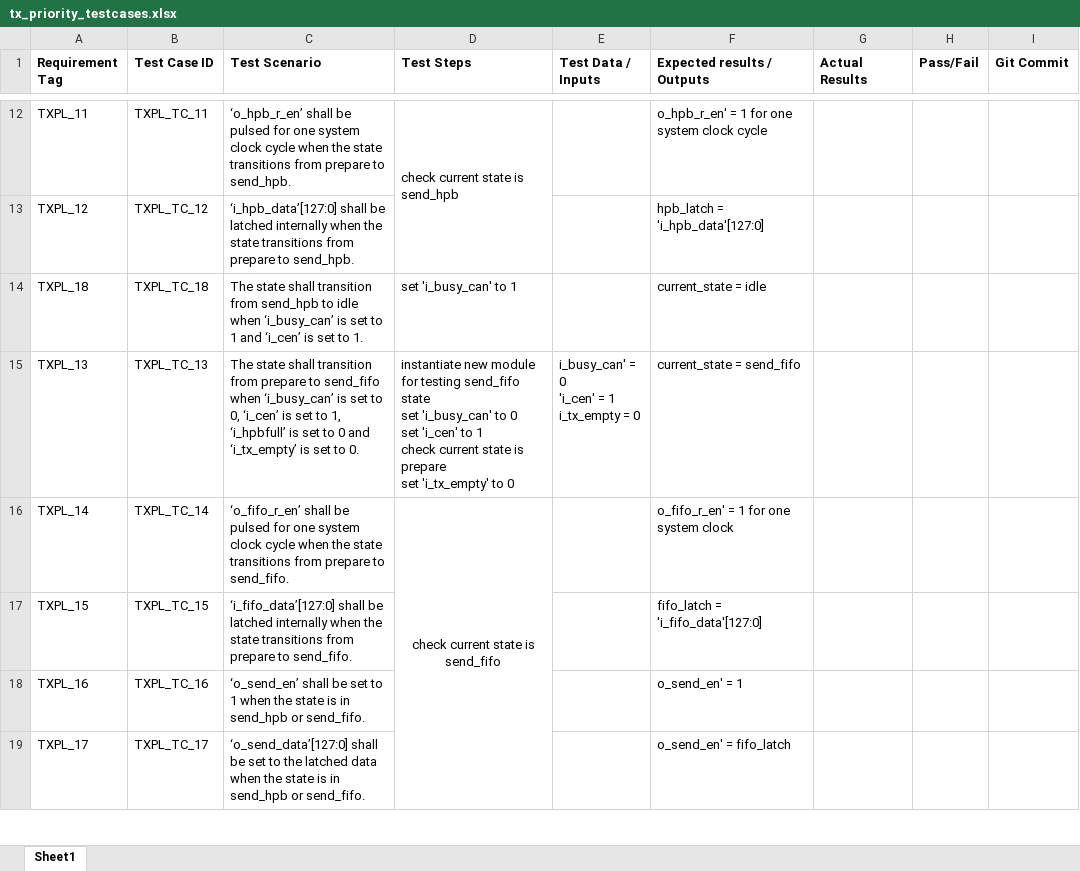
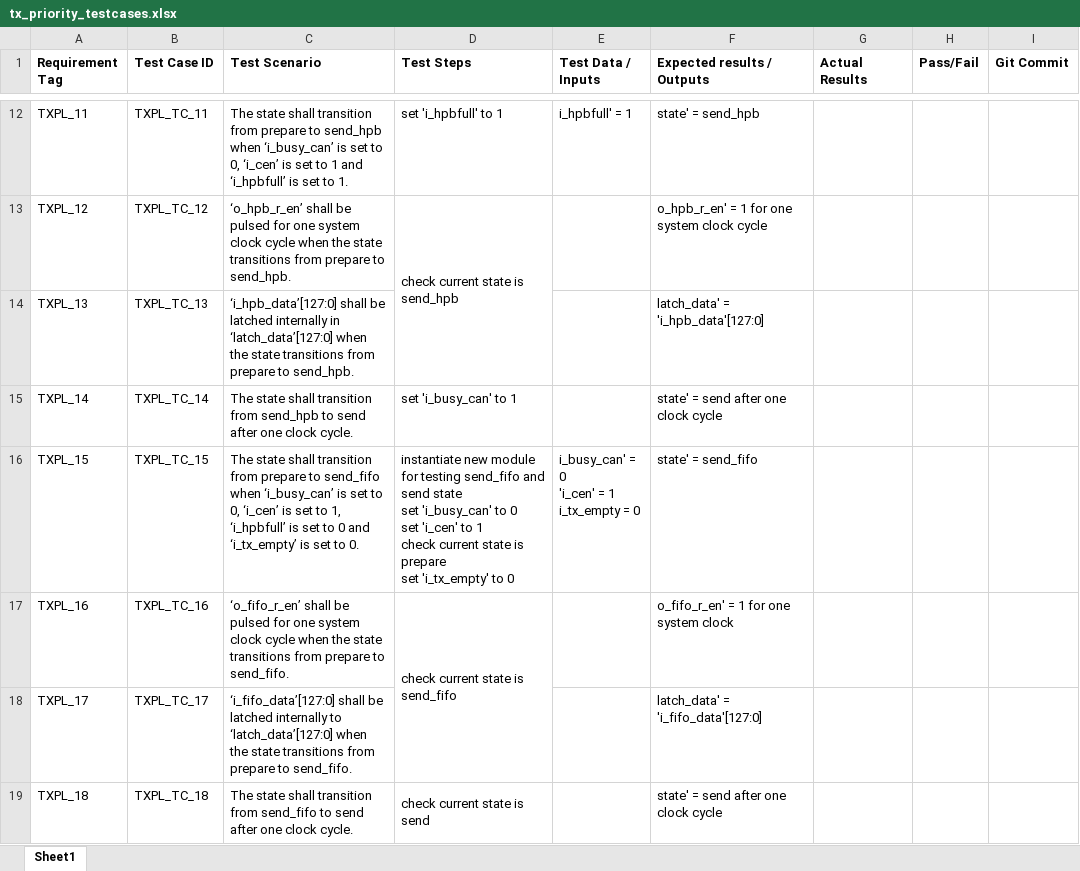
Before and after one commit to hruy1/CAN_we_do_it_Can_Controller, an Excel workbook: Documentations/Test Cases/tx_priority_testcases.xlsx, sheet Sheet1, drawn as a sheet; only a part is shown, gaps mark what is left out; values as stored, in another font and other column widths than the file's, no borders; removed rows and columns are numbered as before the commit, all else as after; ↵ is a line break in a cell; the diff covers the shown part only; the diff names each change by its address in the sheet, - before the commit and + after, or states it on an @@ line.

```diff
--- a/Documentations/Test Cases/tx_priority_testcases.xlsx (sheet Sheet1)
+++ b/Documentations/Test Cases/tx_priority_testcases.xlsx (sheet Sheet1)
-C12 (Test Scenario): ‘o_hpb_r_en’ shall be pulsed for one system clock cycle when the state transitions from prepare to send_hpb.
+C12 (Test Scenario): The state shall transition from prepare to send_hpb when ‘i_busy_can’ is set to 0, ‘i_cen’ is set to 1 and ‘i_hpbfull’ is set to 1.
-D12 (Test Steps): check current state is send_hpb
+D12 (Test Steps): set 'i_hpbfull' to 1
-D12:D13 merged
-E12 (Test Data / Inputs): (empty)
+E12 (Test Data / Inputs): i_hpbfull' = 1
-F12 (Expected results / Outputs): o_hpb_r_en' = 1 for one system clock cycle
+F12 (Expected results / Outputs): state' = send_hpb
-C13 (Test Scenario): ‘i_hpb_data’[127:0] shall be latched internally when the…
+C13 (Test Scenario): ‘o_hpb_r_en’ shall be pulsed for one system clock cycle when the…
-D13 (Test Steps): (empty)
+D13 (Test Steps): check current state is send_hpb
+D13:D14 merged
-F13 (Expected results / Outputs): hpb_latch = 'i_hpb_data'[127:0]
+F13 (Expected results / Outputs): o_hpb_r_en' = 1 for one system clock cycle
-row 14: TXPL_18 | TXPL_TC_18 | The state shall transition from send_hpb to idle when ‘i_busy_can’ is set to 1 and ‘i_cen’ is set to 1. | set 'i_busy_can' to 1 |  | current_state = idle
-C14 (Test Scenario): The state shall transition from prepare to send_fifo when ‘i_busy_can’ is set to 0, ‘i_cen’ is set to 1, ‘i_hpbfull’ is set to 0 and ‘i_tx_empty’ is set to 0.
+C14 (Test Scenario): ‘i_hpb_data’[127:0] shall be latched internally in ‘latch_data’[127:0] when the state transitions from prepare to send_hpb.
-D14 (Test Steps): instantiate new module for testing send_fifo state ↵ set 'i_busy_can' to 0 ↵ set 'i_cen' to 1 ↵ check current state is prepare ↵ set 'i_tx_empty' to 0
+D14 (Test Steps): (empty)
-E14 (Test Data / Inputs): i_busy_can' = 0 ↵ 'i_cen' = 1 ↵ i_tx_empty = 0
+E14 (Test Data / Inputs): (empty)
-F14 (Expected results / Outputs): current_state = send_fifo
+F14 (Expected results / Outputs): latch_data' = 'i_hpb_data'[127:0]
-C15 (Test Scenario): ‘o_fifo_r_en’ shall be pulsed for one system clock cycle when the state transitions from prepare to send_fifo.
+C15 (Test Scenario): The state shall transition from send_hpb to send after one clock cycle.
-D15 (Test Steps): check current state is send_fifo
+D15 (Test Steps): set 'i_busy_can' to 1
-D15 alignment: center
+D15 alignment: left
-D16:D19 merged
-F15 (Expected results / Outputs): o_fifo_r_en' = 1 for one system clock
+F15 (Expected results / Outputs): state' = send after one clock cycle
-C16 (Test Scenario): ‘i_fifo_data’[127:0] shall be latched internally when the state transitions from prepare to send_fifo.
+C16 (Test Scenario): The state shall transition from prepare to send_fifo when ‘i_busy_can’ is set to 0, ‘i_cen’ is set to 1, ‘i_hpbfull’ is set to 0 and ‘i_tx_empty’ is set to 0.
-D16 (Test Steps): (empty)
+D16 (Test Steps): instantiate new module for testing send_fifo and send state ↵ set 'i_busy_can' to 0 ↵ set 'i_cen' to 1 ↵ check current state is prepare ↵ set 'i_tx_empty' to 0
-E16 (Test Data / Inputs): (empty)
+E16 (Test Data / Inputs): i_busy_can' = 0 ↵ 'i_cen' = 1 ↵ i_tx_empty = 0
-F16 (Expected results / Outputs): fifo_latch = 'i_fifo_data'[127:0]
+F16 (Expected results / Outputs): state' = send_fifo
-C17 (Test Scenario): ‘o_send_en’ shall be set to 1 when the state is in send_hpb or send_fifo.
+C17 (Test Scenario): ‘o_fifo_r_en’ shall be pulsed for one system clock cycle when the state transitions from prepare to send_fifo.
-D17 (Test Steps): (empty)
+D17 (Test Steps): check current state is send_fifo
+D17:D18 merged
-F17 (Expected results / Outputs): o_send_en' = 1
+F17 (Expected results / Outputs): o_fifo_r_en' = 1 for one system clock
-C18 (Test Scenario): ‘o_send_data’[127:0] shall be set to the latched data when the state is in send_hpb or send_fifo.
+C18 (Test Scenario): ‘i_fifo_data’[127:0] shall be latched internally to ‘latch_data’[127:0] when the state transitions from prepare to send_fifo.
-F18 (Expected results / Outputs): o_send_en' = fifo_latch
+F18 (Expected results / Outputs): latch_data' = 'i_fifo_data'[127:0]
+row 19: TXPL_18 | TXPL_TC_18 | The state shall transition from send_fifo to send after one clock cycle. | check current state is send |  | state' = send after one clock cycle
```
Also changed, not shown: 2 added rows, 29 edited cells, cell formats and merged cells elsewhere in this sheet, 1 other file.
